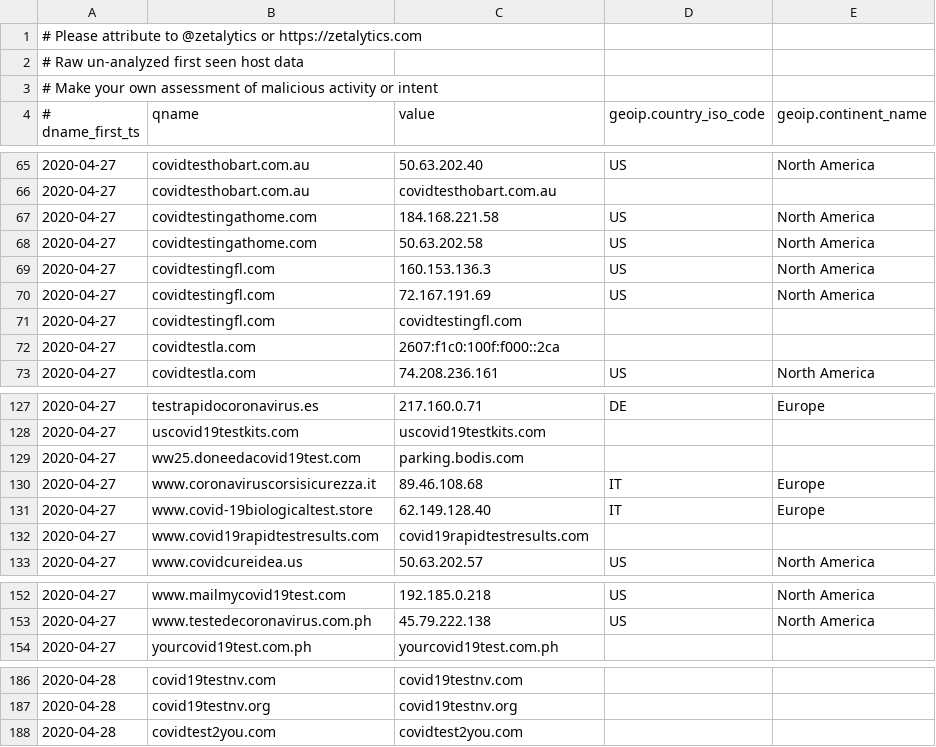
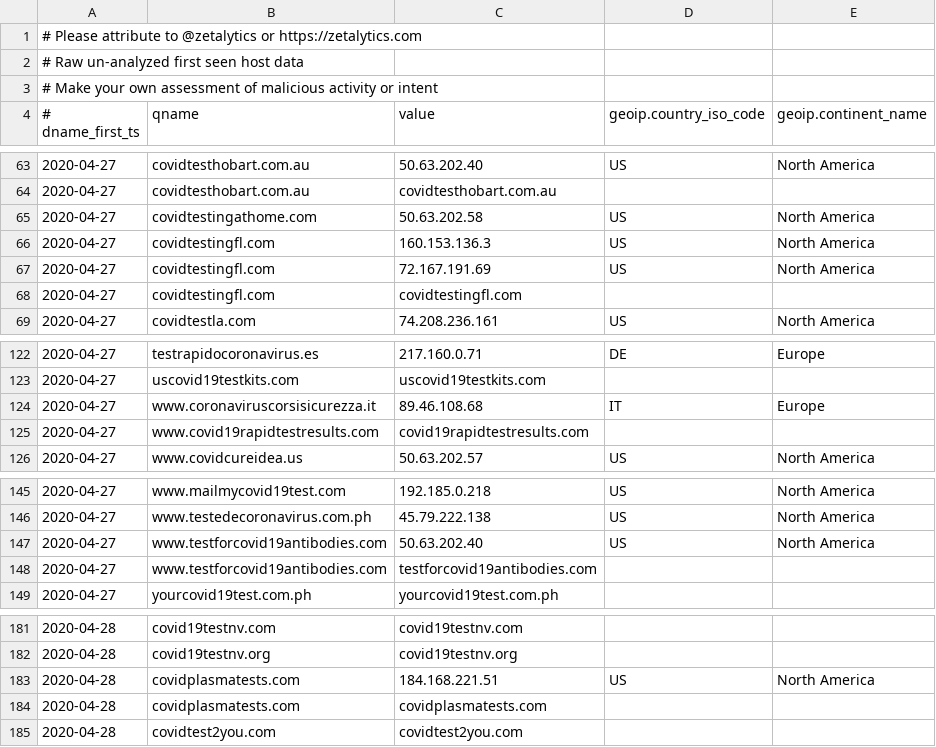
Before and after one commit to COVID-19-CTI-LEAGUE/PUBLIC_RELEASE, a CSV file: UNVETTED-zetalytics-domain-names.csv, drawn as a sheet; only a part is shown, gaps mark what is left out; removed rows and columns are numbered as before the commit, all else as after; the diff covers the shown part only; the diff names each change by its address in the sheet, - before the commit and + after, or states it on an @@ line.

```diff
--- a/UNVETTED-zetalytics-domain-names.csv
+++ b/UNVETTED-zetalytics-domain-names.csv
-row 67: 2020-04-27 | covidtestingathome.com | 184.168.221.58 | US | North America
-row 72: 2020-04-27 | covidtestla.com | 2607:f1c0:100f:f000::2ca
-row 129: 2020-04-27 | ww25.doneedacovid19test.com | parking.bodis.com
-row 131: 2020-04-27 | www.covid-19biologicaltest.store | 62.149.128.40 | IT | Europe
+row 147: 2020-04-27 | www.testforcovid19antibodies.com | 50.63.202.40 | US | North America
+row 148: 2020-04-27 | www.testforcovid19antibodies.com | testforcovid19antibodies.com
+row 183: 2020-04-28 | covidplasmatests.com | 184.168.221.51 | US | North America
+row 184: 2020-04-28 | covidplasmatests.com | covidplasmatests.com
```
Also changed, not shown: 2 added rows and 3 removed rows elsewhere in this file, 1 other file.
